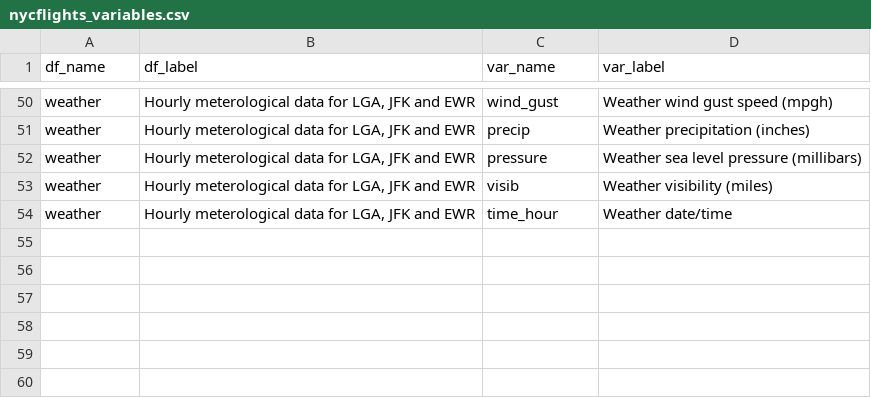
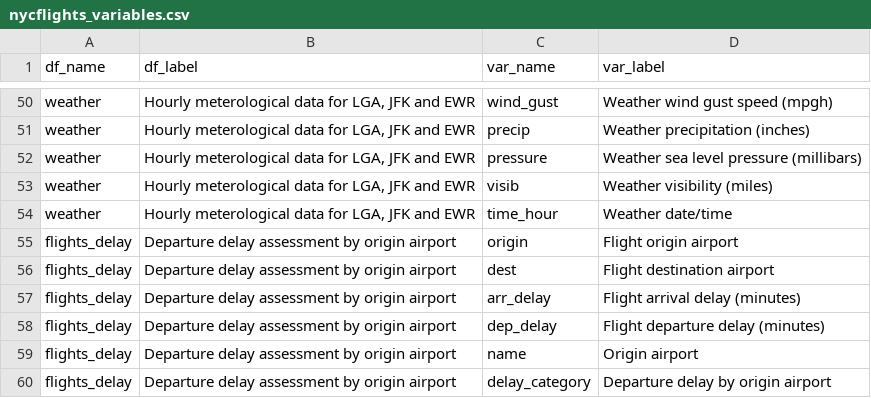
Before and after one commit to shannonpileggi/context-is-king, a CSV file: nycflights_variables.csv, drawn as a sheet; only a part is shown, gaps mark what is left out; the diff names each change by its address in the sheet, - before the commit and + after, or states it on an @@ line.

Commit message:
add flights_delay downstream data to variables csv

```diff
--- a/nycflights_variables.csv
+++ b/nycflights_variables.csv
+row 55: flights_delay | Departure delay assessment by origin airport | origin | Flight origin airport
+row 56: flights_delay | Departure delay assessment by origin airport | dest | Flight destination airport
+row 57: flights_delay | Departure delay assessment by origin airport | arr_delay | Flight arrival delay (minutes)
+row 58: flights_delay | Departure delay assessment by origin airport | dep_delay | Flight departure delay (minutes)
+row 59: flights_delay | Departure delay assessment by origin airport | name | Origin airport
+row 60: flights_delay | Departure delay assessment by origin airport | delay_category | Departure delay by origin airport
```
